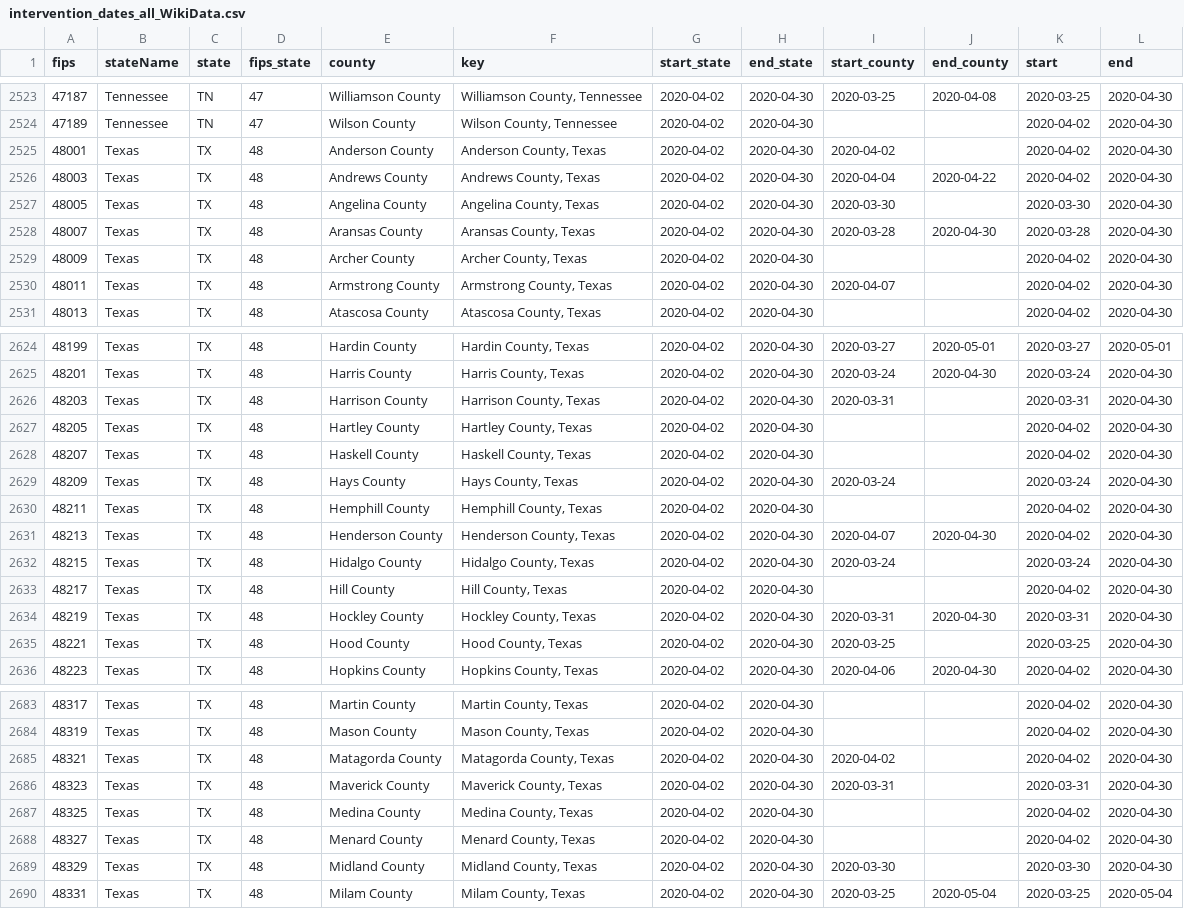
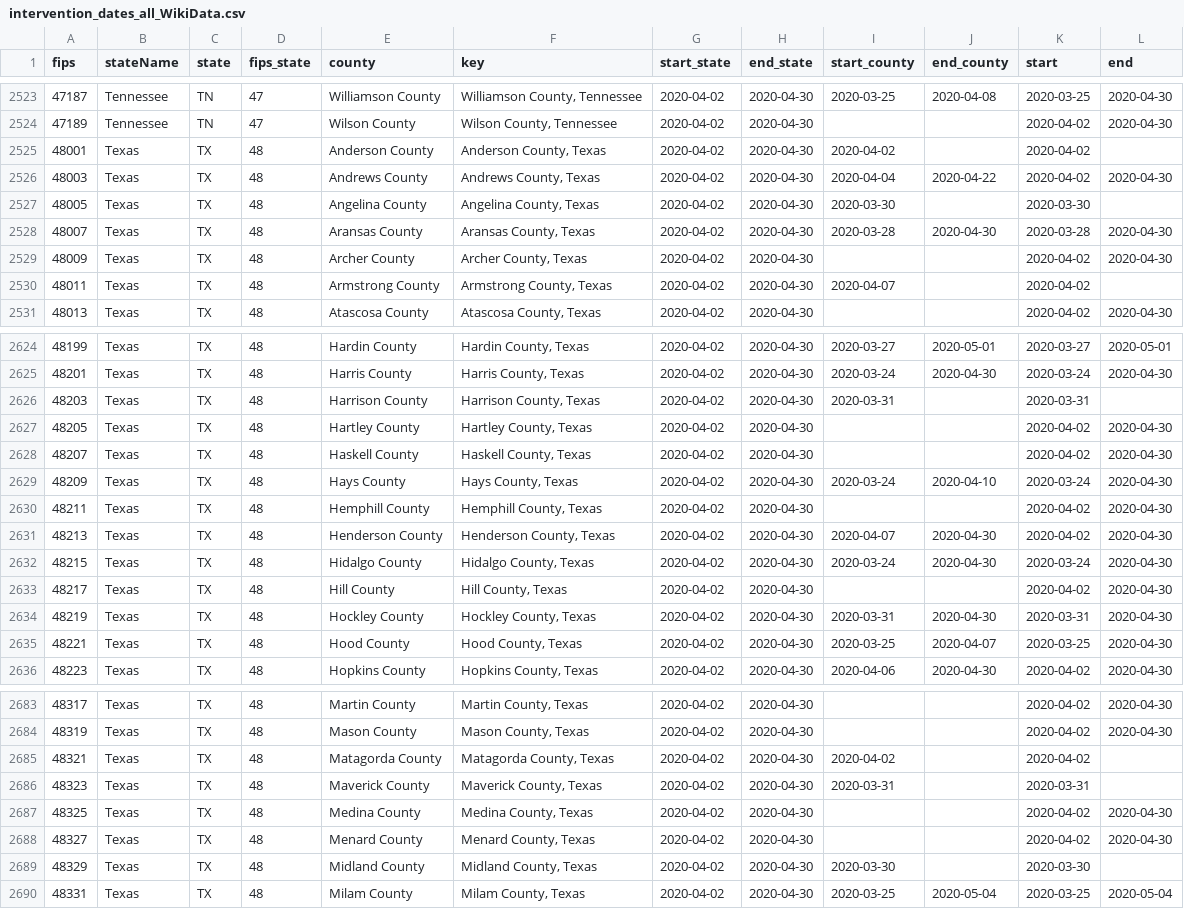
Before and after one commit to lin-lab/COVID-data-cleaning, a CSV file: intervention_data/intervention_dates_all_WikiData.csv, drawn as a sheet; only a part is shown, gaps mark what is left out; the diff covers the shown part only.

```diff
--- a/intervention_data/intervention_dates_all_WikiData.csv
+++ b/intervention_data/intervention_dates_all_WikiData.csv
@@ -2524,8 +2524,8 @@ fips,stateName,state,fips_state,county,key,start_state,end_state,start_county,en
 47189,Tennessee,TN,47,Wilson County,"Wilson County, Tennessee",2020-04-02,2020-04-30,,,2020-04-02,2020-04-30
-48001,Texas,TX,48,Anderson County,"Anderson County, Texas",2020-04-02,2020-04-30,2020-04-02,,2020-04-02,2020-04-30
+48001,Texas,TX,48,Anderson County,"Anderson County, Texas",2020-04-02,2020-04-30,2020-04-02,,2020-04-02,
 48003,Texas,TX,48,Andrews County,"Andrews County, Texas",2020-04-02,2020-04-30,2020-04-04,2020-04-22,2020-04-02,2020-04-30
-48005,Texas,TX,48,Angelina County,"Angelina County, Texas",2020-04-02,2020-04-30,2020-03-30,,2020-03-30,2020-04-30
+48005,Texas,TX,48,Angelina County,"Angelina County, Texas",2020-04-02,2020-04-30,2020-03-30,,2020-03-30,
 48007,Texas,TX,48,Aransas County,"Aransas County, Texas",2020-04-02,2020-04-30,2020-03-28,2020-04-30,2020-03-28,2020-04-30
 48009,Texas,TX,48,Archer County,"Archer County, Texas",2020-04-02,2020-04-30,,,2020-04-02,2020-04-30
-48011,Texas,TX,48,Armstrong County,"Armstrong County, Texas",2020-04-02,2020-04-30,2020-04-07,,2020-04-02,2020-04-30
+48011,Texas,TX,48,Armstrong County,"Armstrong County, Texas",2020-04-02,2020-04-30,2020-04-07,,2020-04-02,
 48013,Texas,TX,48,Atascosa County,"Atascosa County, Texas",2020-04-02,2020-04-30,,,2020-04-02,2020-04-30
@@ -2625,12 +2625,12 @@ fips,stateName,state,fips_state,county,key,start_state,end_state,start_county,en
 48201,Texas,TX,48,Harris County,"Harris County, Texas",2020-04-02,2020-04-30,2020-03-24,2020-04-30,2020-03-24,2020-04-30
-48203,Texas,TX,48,Harrison County,"Harrison County, Texas",2020-04-02,2020-04-30,2020-03-31,,2020-03-31,2020-04-30
+48203,Texas,TX,48,Harrison County,"Harrison County, Texas",2020-04-02,2020-04-30,2020-03-31,,2020-03-31,
 48205,Texas,TX,48,Hartley County,"Hartley County, Texas",2020-04-02,2020-04-30,,,2020-04-02,2020-04-30
 48207,Texas,TX,48,Haskell County,"Haskell County, Texas",2020-04-02,2020-04-30,,,2020-04-02,2020-04-30
-48209,Texas,TX,48,Hays County,"Hays County, Texas",2020-04-02,2020-04-30,2020-03-24,,2020-03-24,2020-04-30
+48209,Texas,TX,48,Hays County,"Hays County, Texas",2020-04-02,2020-04-30,2020-03-24,2020-04-10,2020-03-24,2020-04-30
 48211,Texas,TX,48,Hemphill County,"Hemphill County, Texas",2020-04-02,2020-04-30,,,2020-04-02,2020-04-30
 48213,Texas,TX,48,Henderson County,"Henderson County, Texas",2020-04-02,2020-04-30,2020-04-07,2020-04-30,2020-04-02,2020-04-30
-48215,Texas,TX,48,Hidalgo County,"Hidalgo County, Texas",2020-04-02,2020-04-30,2020-03-24,,2020-03-24,2020-04-30
+48215,Texas,TX,48,Hidalgo County,"Hidalgo County, Texas",2020-04-02,2020-04-30,2020-03-24,2020-04-30,2020-03-24,2020-04-30
 48217,Texas,TX,48,Hill County,"Hill County, Texas",2020-04-02,2020-04-30,,,2020-04-02,2020-04-30
 48219,Texas,TX,48,Hockley County,"Hockley County, Texas",2020-04-02,2020-04-30,2020-03-31,2020-04-30,2020-03-31,2020-04-30
-48221,Texas,TX,48,Hood County,"Hood County, Texas",2020-04-02,2020-04-30,2020-03-25,,2020-03-25,2020-04-30
+48221,Texas,TX,48,Hood County,"Hood County, Texas",2020-04-02,2020-04-30,2020-03-25,2020-04-07,2020-03-25,2020-04-30
 48223,Texas,TX,48,Hopkins County,"Hopkins County, Texas",2020-04-02,2020-04-30,2020-04-06,2020-04-30,2020-04-02,2020-04-30
@@ -2684,7 +2684,7 @@ fips,stateName,state,fips_state,county,key,start_state,end_state,start_county,en
 48319,Texas,TX,48,Mason County,"Mason County, Texas",2020-04-02,2020-04-30,,,2020-04-02,2020-04-30
-48321,Texas,TX,48,Matagorda County,"Matagorda County, Texas",2020-04-02,2020-04-30,2020-04-02,,2020-04-02,2020-04-30
-48323,Texas,TX,48,Maverick County,"Maverick County, Texas",2020-04-02,2020-04-30,2020-03-31,,2020-03-31,2020-04-30
+48321,Texas,TX,48,Matagorda County,"Matagorda County, Texas",2020-04-02,2020-04-30,2020-04-02,,2020-04-02,
+48323,Texas,TX,48,Maverick County,"Maverick County, Texas",2020-04-02,2020-04-30,2020-03-31,,2020-03-31,
 48325,Texas,TX,48,Medina County,"Medina County, Texas",2020-04-02,2020-04-30,,,2020-04-02,2020-04-30
 48327,Texas,TX,48,Menard County,"Menard County, Texas",2020-04-02,2020-04-30,,,2020-04-02,2020-04-30
-48329,Texas,TX,48,Midland County,"Midland County, Texas",2020-04-02,2020-04-30,2020-03-30,,2020-03-30,2020-04-30
+48329,Texas,TX,48,Midland County,"Midland County, Texas",2020-04-02,2020-04-30,2020-03-30,,2020-03-30,
 48331,Texas,TX,48,Milam County,"Milam County, Texas",2020-04-02,2020-04-30,2020-03-25,2020-05-04,2020-03-25,2020-05-04
```
Also changed, not shown: 65 edited cells elsewhere in this file, intervention_data/intervention_dates_simple_WikiData.csv, 1 other file.
